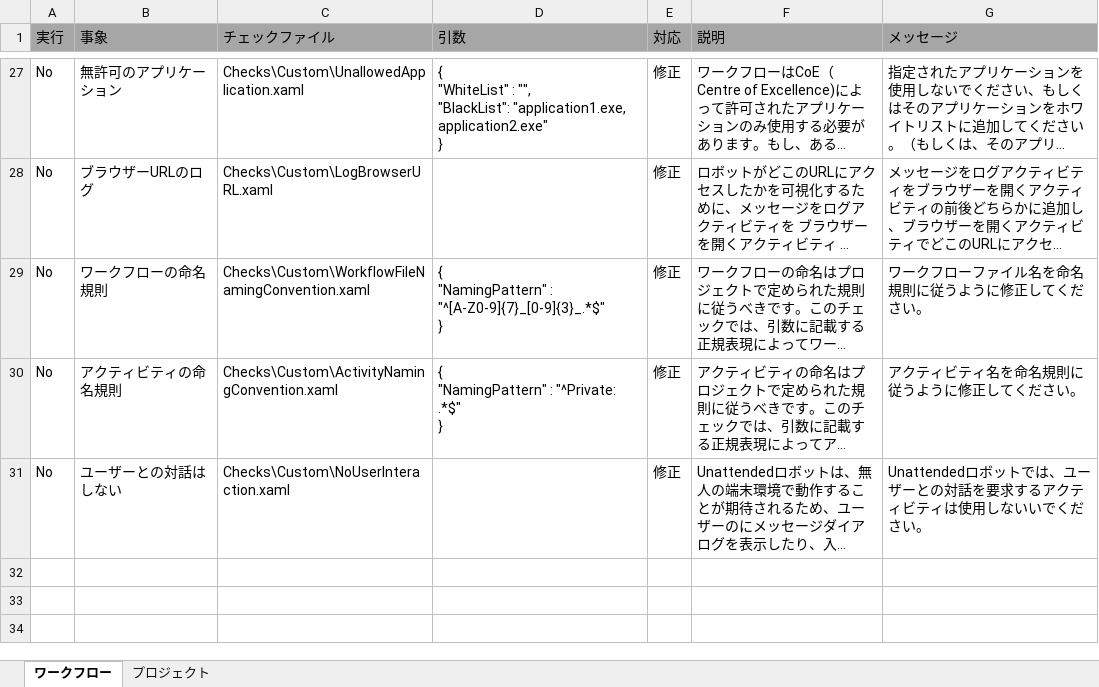
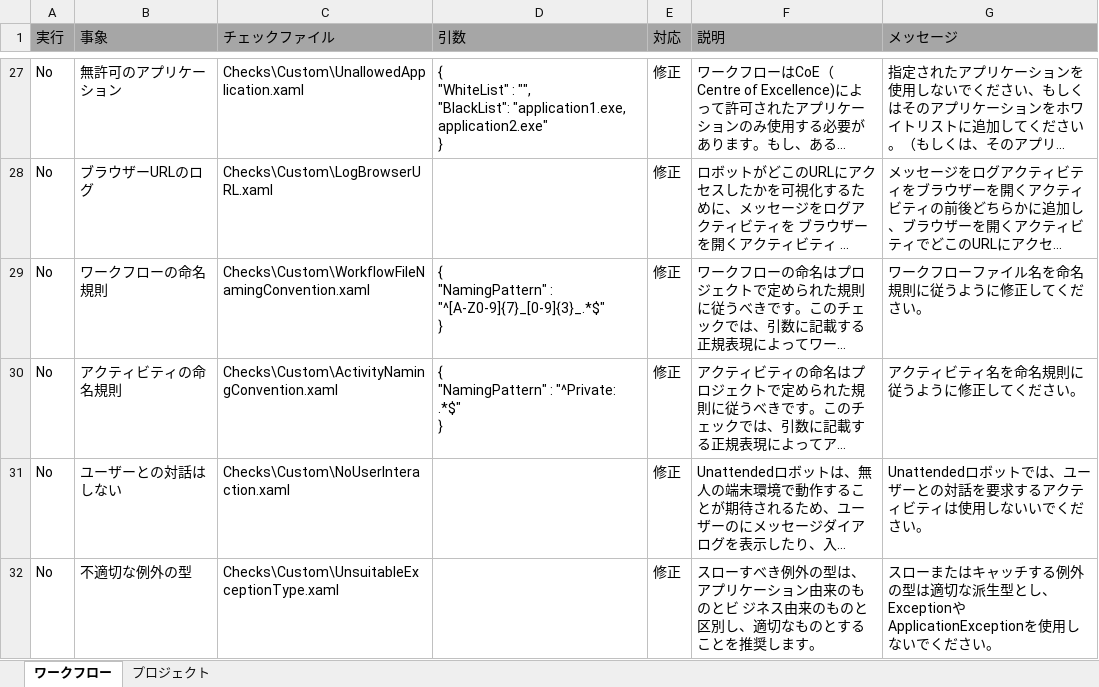
Before and after one commit to UiPath/Workflow-Inspector, an Excel workbook: Config/JA/Checklist.xlsx, sheet ワークフロー, drawn as a sheet; only a part is shown, gaps mark what is left out; long unchanged cells end in …; values as stored, in another font and other column widths than the file's, no borders; the diff names each change by its address in the sheet, - before the commit and + after, or states it on an @@ line.

```diff
--- a/Config/JA/Checklist.xlsx (sheet ワークフロー)
+++ b/Config/JA/Checklist.xlsx (sheet ワークフロー)
+row 32: No | 不適切な例外の型 | Checks\Custom\UnsuitableExceptionType.xaml |  | 修正 | スローすべき例外の型は、アプリケーション由来のものとビ ジネス由来のものと区別し、適切なものとすることを推奨します。 | スローまたはキャッチする例外の型は適切な派生型とし、ExceptionやApplicationExceptionを使用しないでください。
```
Also changed, not shown: Config/EN/Checklist.xlsx, Config/KO/Checklist.xlsx, 1 other file.
